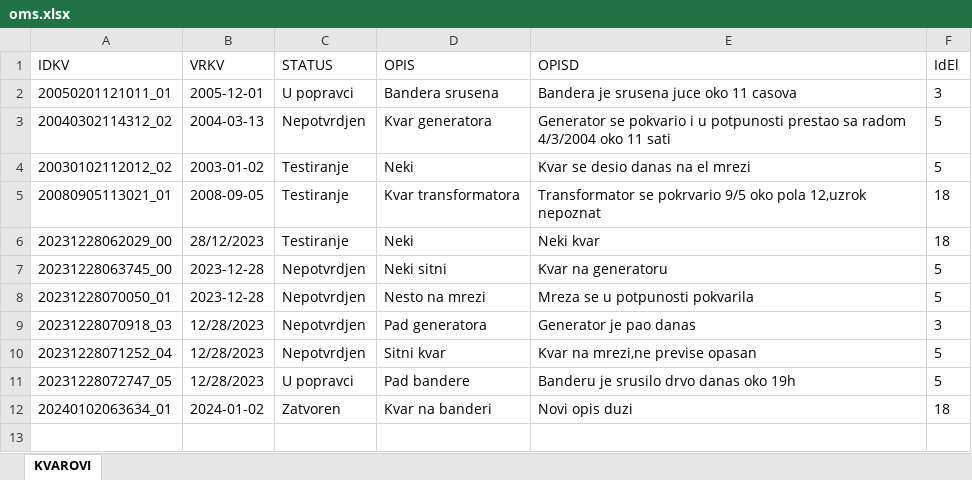
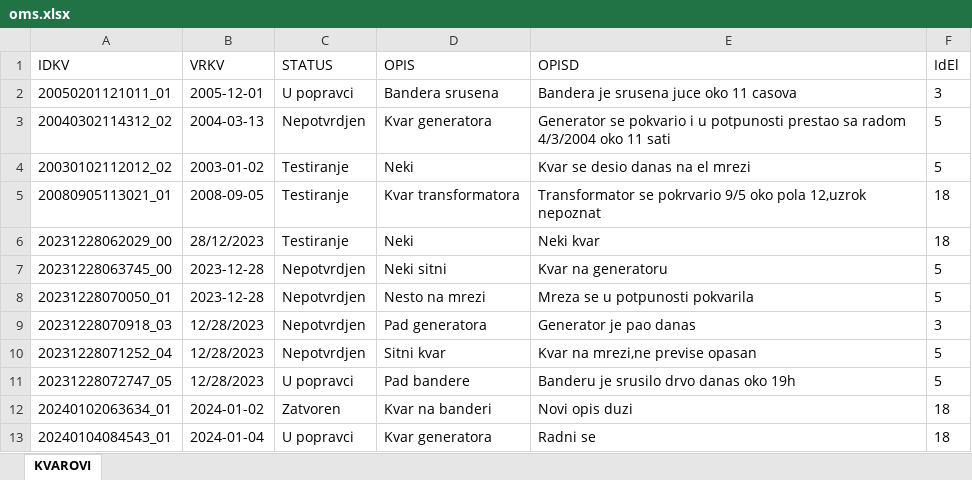
Before and after one commit to ranandrej/OMS-projekat, an Excel workbook: OMS/OMS/bin/Debug/oms.xlsx, sheet KVAROVI, drawn as a sheet; values as stored, in another font and other column widths than the file's, no borders; the diff names each change by its address in the sheet, - before the commit and + after, or states it on an @@ line.

```diff
--- a/OMS/OMS/bin/Debug/oms.xlsx (sheet KVAROVI)
+++ b/OMS/OMS/bin/Debug/oms.xlsx (sheet KVAROVI)
+row 13: 20240104084543_01 | 2024-01-04 | U popravci | Kvar generatora | Radni se | 18
```
Also changed, not shown: 12 other files.
